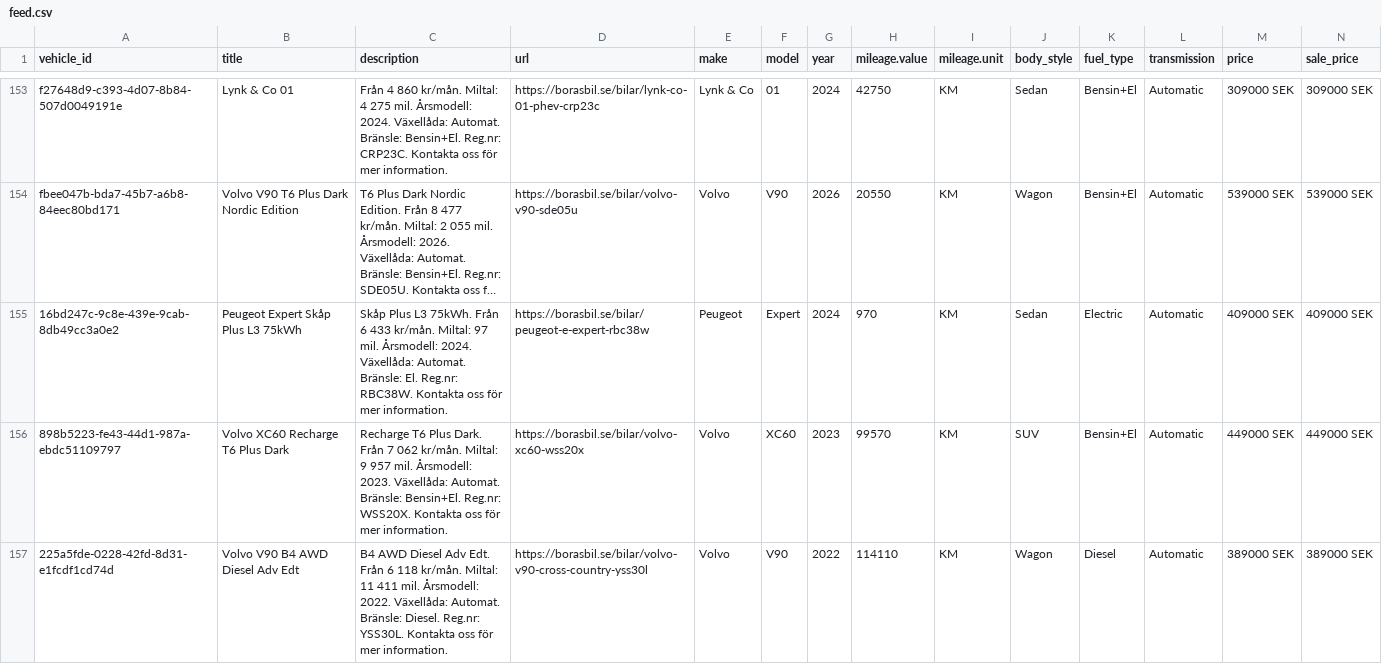
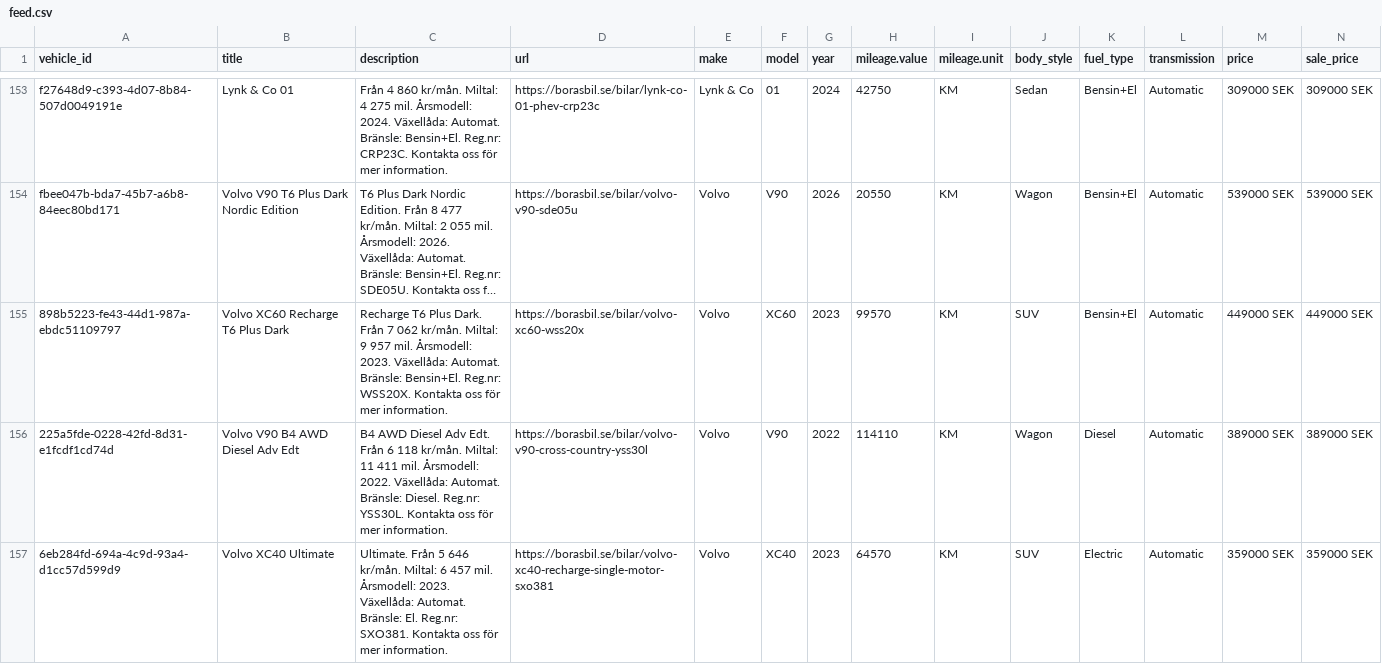
Before and after one commit to Milad-vivamedia/borasbil-facebook-feed, a CSV file: feed.csv, drawn as a sheet; only a part is shown, gaps mark what is left out; the shorter side is filled out with more unchanged rows; long unchanged cells end in …; rows hold the shown columns only; the diff names each change by its address in the sheet, - before the commit and + after, or states it on an @@ line.

Commit message:
Update feed 636b492ede17f28a9ce0ffe93aae6695e222b00f

```diff
--- a/feed.csv
+++ b/feed.csv
-row 155: 16bd247c-9c8e-439e-9cab-8db49cc3a0e2 | Peugeot Expert Skåp Plus L3 75kWh | Skåp Plus L3 75kWh. Från 6 433 kr/mån. Miltal: 97 mil. Årsmodell: 2024. Växellåda: Automat. Bränsle: El. Reg.nr: RBC38W. Kontakta oss för mer information. | https://borasbil.se/bilar/peugeot-e-expert-rbc38w | Peugeot | Expert | 2024 | 970 | KM | Sedan | Electric | Automatic | 409000 SEK | 409000 SEK
```
Also changed, not shown: 2 other files.
